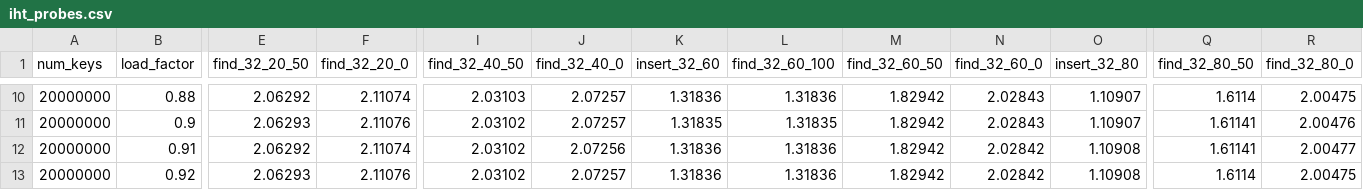
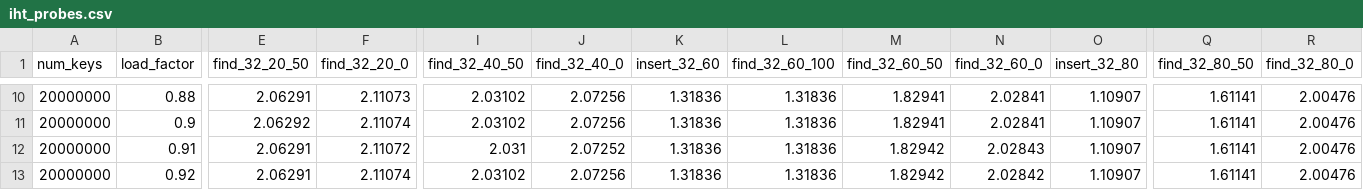
Before and after one commit to owensgroup/BGHT, a CSV file: results/Radeon-RX-7900-XT/avg_probes/iht_probes.csv, drawn as a sheet; only a part is shown, gaps mark what is left out; the diff covers the shown part only; the diff names each change by its address in the sheet, - before the commit and + after, or states it on an @@ line.

```diff
--- a/results/Radeon-RX-7900-XT/avg_probes/iht_probes.csv
+++ b/results/Radeon-RX-7900-XT/avg_probes/iht_probes.csv
-E10 (find_32_20_50): 2.06292
+E10 (find_32_20_50): 2.06291
-F10 (find_32_20_0): 2.11074
+F10 (find_32_20_0): 2.11073
-I10 (find_32_40_50): 2.03103
+I10 (find_32_40_50): 2.03102
-J10:J11 (find_32_40_0): 2.07257
+J10:J11 (find_32_40_0): 2.07256
-M10:M11 (find_32_60_50): 1.82942
+M10:M11 (find_32_60_50): 1.82941
-N10:N11 (find_32_60_0): 2.02843
+N10:N11 (find_32_60_0): 2.02841
-Q10 (find_32_80_50): 1.6114
+Q10 (find_32_80_50): 1.61141
-R10 (find_32_80_0): 2.00475
+R10 (find_32_80_0): 2.00476
-E11 (find_32_20_50): 2.06293
+E11 (find_32_20_50): 2.06292
-F11 (find_32_20_0): 2.11076
+F11 (find_32_20_0): 2.11074
-K11 (insert_32_60): 1.31835
+K11 (insert_32_60): 1.31836
-L11 (find_32_60_100): 1.31835
+L11 (find_32_60_100): 1.31836
-E12 (find_32_20_50): 2.06292
+E12 (find_32_20_50): 2.06291
-F12 (find_32_20_0): 2.11074
+F12 (find_32_20_0): 2.11072
-I12 (find_32_40_50): 2.03102
+I12 (find_32_40_50): 2.031
-J12 (find_32_40_0): 2.07256
+J12 (find_32_40_0): 2.07252
-N12 (find_32_60_0): 2.02842
+N12 (find_32_60_0): 2.02843
-O12:O13 (insert_32_80): 1.10908
+O12:O13 (insert_32_80): 1.10907
-R12 (find_32_80_0): 2.00477
+R12 (find_32_80_0): 2.00476
-E13 (find_32_20_50): 2.06293
+E13 (find_32_20_50): 2.06291
-F13 (find_32_20_0): 2.11076
+F13 (find_32_20_0): 2.11074
-J13 (find_32_40_0): 2.07257
+J13 (find_32_40_0): 2.07256
-Q13 (find_32_80_50): 1.6114
+Q13 (find_32_80_50): 1.61141
-R13 (find_32_80_0): 2.00475
+R13 (find_32_80_0): 2.00476
```
Also changed, not shown: 108 edited cells elsewhere in this file, results/Radeon-RX-7900-XT/avg_probes/bcht_probes.csv, results/Radeon-RX-7900-XT/rates_fixed_keys/bcht_rates_fixed_keys.csv, 27 other files.
